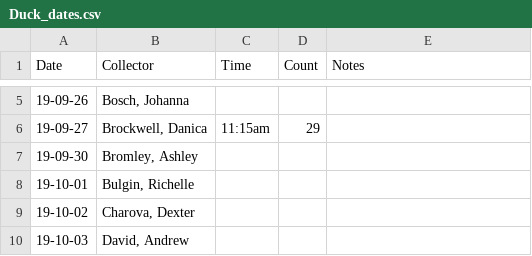
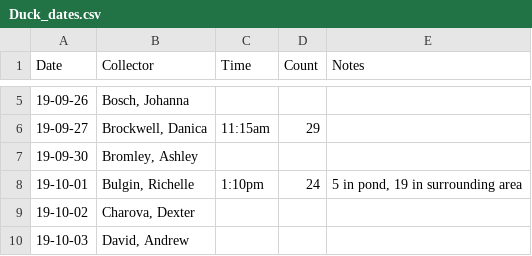
Before and after one commit to nmacneil/BIOL-3295, a CSV file: Labs/Duck_data/Duck_dates.csv, drawn as a sheet; only a part is shown, gaps mark what is left out.

Commit message:
Update Duck_dates.csv

```diff
--- a/Labs/Duck_data/Duck_dates.csv
+++ b/Labs/Duck_data/Duck_dates.csv
@@ -7,3 +7,3 @@ Date,Collector,Time,Count,Notes,,,,,,
 19-09-30,"Bromley, Ashley",,,,,,,,,
-19-10-01,"Bulgin, Richelle ",,,,,,,,,
+19-10-01,"Bulgin, Richelle ",1:10pm,24,"5 in pond, 19 in surrounding area",,,,,,
 19-10-02,"Charova, Dexter",,,,,,,,,
```
